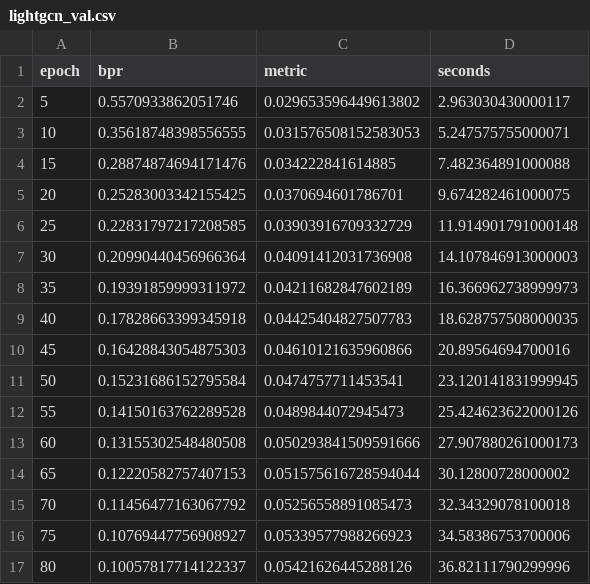
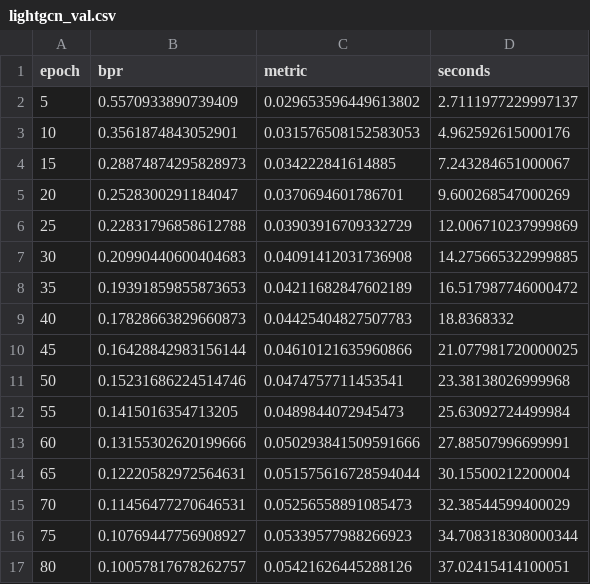
Before and after one commit to Aniketdhar810/LitSense, a CSV file: results/v0/training/lightgcn_val.csv, drawn as a sheet; only a part is shown; the diff covers the shown part only.

```diff
--- a/results/v0/training/lightgcn_val.csv
+++ b/results/v0/training/lightgcn_val.csv
@@ -1,17 +1,17 @@
 epoch,bpr,metric,seconds
-5,0.5570933862051746,0.029653596449613802,2.963030430000117
-10,0.35618748398556555,0.031576508152583053,5.247575755000071
-15,0.28874874694171476,0.034222841614885,7.482364891000088
-20,0.25283003342155425,0.0370694601786701,9.674282461000075
-25,0.22831797217208585,0.03903916709332729,11.914901791000148
-30,0.20990440456966364,0.04091412031736908,14.107846913000003
-35,0.19391859999311972,0.04211682847602189,16.366962738999973
-40,0.17828663399345918,0.04425404827507783,18.628757508000035
-45,0.16428843054875303,0.04610121635960866,20.89564694700016
-50,0.15231686152795584,0.0474757711453541,23.120141831999945
-55,0.14150163762289528,0.0489844072945473,25.424623622000126
-60,0.13155302548480508,0.050293841509591666,27.907880261000173
-65,0.12220582757407153,0.051575616728594044,30.12800728000002
-70,0.11456477163067792,0.05256558891085473,32.34329078100018
-75,0.10769447756908927,0.05339577988266923,34.58386753700006
-80,0.10057817714122337,0.05421626445288126,36.82111790299996
+5,0.5570933890739409,0.029653596449613802,2.7111977229997137
+10,0.3561874843052901,0.031576508152583053,4.962592615000176
+15,0.28874874295828973,0.034222841614885,7.243284651000067
+20,0.2528300291184047,0.0370694601786701,9.600268547000269
+25,0.22831796858612788,0.03903916709332729,12.006710237999869
+30,0.20990440600404683,0.04091412031736908,14.275665322999885
+35,0.19391859855873653,0.04211682847602189,16.517987746000472
+40,0.17828663829660873,0.04425404827507783,18.8368332
+45,0.16428842983156144,0.04610121635960866,21.077981720000025
+50,0.15231686224514746,0.0474757711453541,23.38138026999968
+55,0.1415016354713205,0.0489844072945473,25.63092724499984
+60,0.13155302620199666,0.050293841509591666,27.88507996699991
+65,0.12220582972564631,0.051575616728594044,30.15500212200004
+70,0.11456477270646531,0.05256558891085473,32.38544599400029
+75,0.10769447756908927,0.05339577988266923,34.708318308000344
+80,0.10057817678262757,0.05421626445288126,37.02415414100051
```
Also changed, not shown: 83 edited cells elsewhere in this file, results/v0/val/table_longtail.csv, results/v0/val/table_main.csv, 20 other files.
